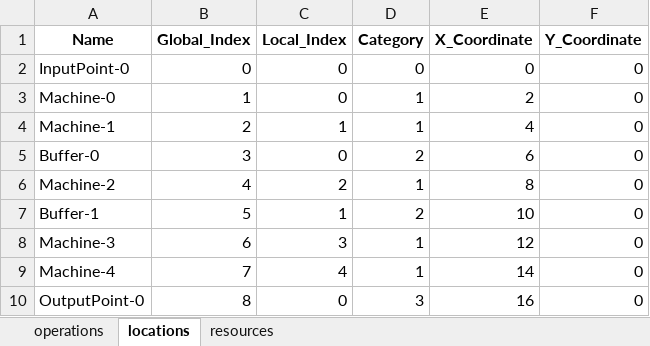
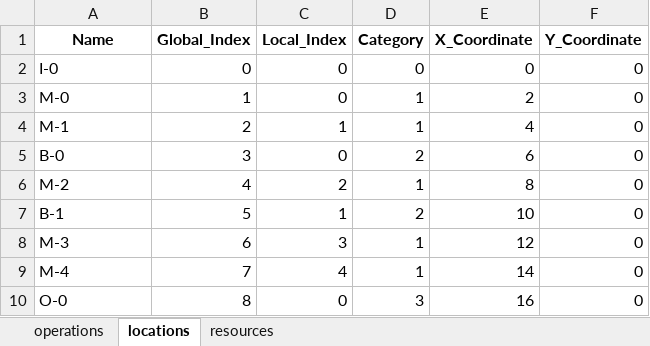
Before and after one commit to Youngin-Cho/FJSP-CT, an Excel workbook: input/validation/10-5/instance-1.xlsx, sheet locations, drawn as a sheet; values as stored, in another font and other column widths than the file's, no borders; the diff names each change by its address in the sheet, - before the commit and + after, or states it on an @@ line.

Commit message:
location name changed

```diff
--- a/input/validation/10-5/instance-1.xlsx (sheet locations)
+++ b/input/validation/10-5/instance-1.xlsx (sheet locations)
-A2 (Name): InputPoint-0
+A2 (Name): I-0
-A3 (Name): Machine-0
+A3 (Name): M-0
-A4 (Name): Machine-1
+A4 (Name): M-1
-A5 (Name): Buffer-0
+A5 (Name): B-0
-A6 (Name): Machine-2
+A6 (Name): M-2
-A7 (Name): Buffer-1
+A7 (Name): B-1
-A8 (Name): Machine-3
+A8 (Name): M-3
-A9 (Name): Machine-4
+A9 (Name): M-4
-A10 (Name): OutputPoint-0
+A10 (Name): O-0
```
Also changed, not shown: sheet operations, sheet resources, input/validation/10-5/instance-13.xlsx, input/validation/10-5/instance-15.xlsx, 19 other files.
